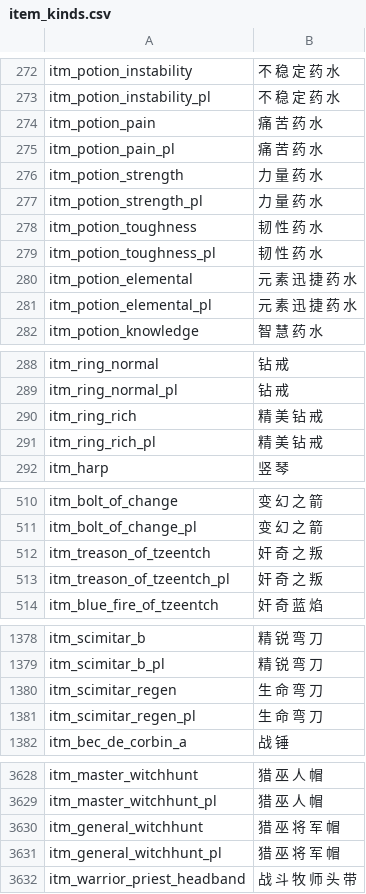
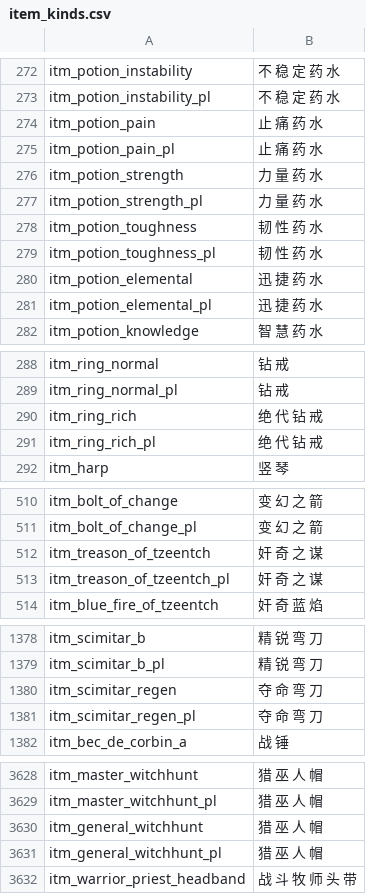
Before and after one commit to cqDiarmuid/diarmuidCNS, a CSV file: item_kinds.csv, drawn as a sheet; only a part is shown, gaps mark what is left out.

Commit message:
物品名称部分采用南地版

```diff
--- a/item_kinds.csv
+++ b/item_kinds.csv
@@ -273,4 +273,4 @@ itm_potion_instability|不 稳 定 药 水
 itm_potion_instability_pl|不 稳 定 药 水
-itm_potion_pain|痛 苦 药 水
-itm_potion_pain_pl|痛 苦 药 水
+itm_potion_pain|止 痛 药 水
+itm_potion_pain_pl|止 痛 药 水
 itm_potion_strength|力 量 药 水
@@ -279,4 +279,4 @@ itm_potion_toughness|韧 性 药 水
 itm_potion_toughness_pl|韧 性 药 水
-itm_potion_elemental|元 素 迅 捷 药 水
-itm_potion_elemental_pl|元 素 迅 捷 药 水
+itm_potion_elemental|迅 捷 药 水
+itm_potion_elemental_pl|迅 捷 药 水
 itm_potion_knowledge|智 慧 药 水
@@ -289,4 +289,4 @@ itm_ring_normal|钻 戒
 itm_ring_normal_pl|钻 戒
-itm_ring_rich|精 美 钻 戒
-itm_ring_rich_pl|精 美 钻 戒
+itm_ring_rich|绝 代 钻 戒
+itm_ring_rich_pl|绝 代 钻 戒
 itm_harp|竖 琴
@@ -511,4 +511,4 @@ itm_bolt_of_change|变 幻 之 箭
 itm_bolt_of_change_pl|变 幻 之 箭
-itm_treason_of_tzeentch|奸 奇 之 叛
-itm_treason_of_tzeentch_pl|奸 奇 之 叛
+itm_treason_of_tzeentch|奸 奇 之 谋
+itm_treason_of_tzeentch_pl|奸 奇 之 谋
 itm_blue_fire_of_tzeentch|奸 奇 蓝 焰
@@ -1379,4 +1379,4 @@ itm_scimitar_b|精 锐 弯 刀
 itm_scimitar_b_pl|精 锐 弯 刀
-itm_scimitar_regen|生 命 弯 刀
-itm_scimitar_regen_pl|生 命 弯 刀
+itm_scimitar_regen|夺 命 弯 刀
+itm_scimitar_regen_pl|夺 命 弯 刀
 itm_bec_de_corbin_a|战 锤
@@ -3629,4 +3629,4 @@ itm_master_witchhunt|猎 巫 人 帽
 itm_master_witchhunt_pl|猎 巫 人 帽
-itm_general_witchhunt|猎 巫 将 军 帽
-itm_general_witchhunt_pl|猎 巫 将 军 帽
+itm_general_witchhunt|猎 巫 人 帽
+itm_general_witchhunt_pl|猎 巫 人 帽
 itm_warrior_priest_headband|战 斗 牧 师 头 带
```
